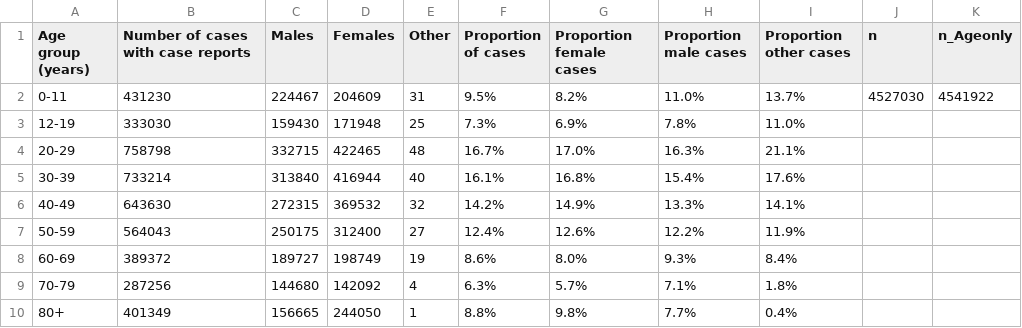
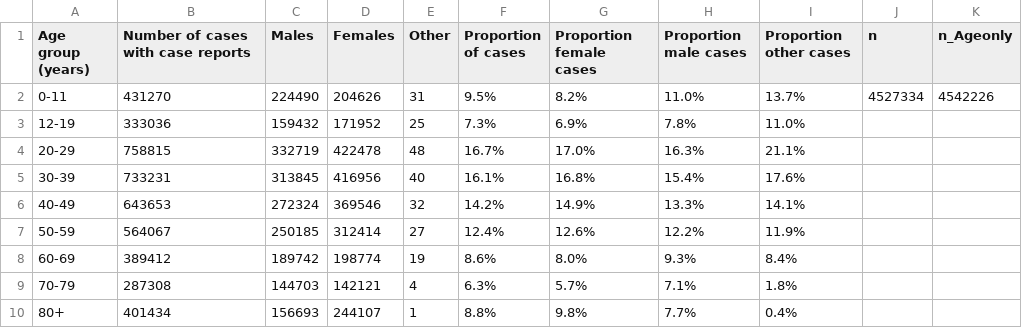
Before and after one commit to Copterz/coronavirus-hc-infobase-archive, a CSV file: CA__covid19-epiSummary-agegroups2__latest.csv, drawn as a sheet.

```diff
--- a/CA__covid19-epiSummary-agegroups2__latest.csv
+++ b/CA__covid19-epiSummary-agegroups2__latest.csv
@@ -1,10 +1,10 @@
 Age group (years),Number of cases with case reports,Males,Females,Other,Proportion of cases,Proportion female cases,Proportion male cases,Proportion other cases,n,n_Ageonly
-0-11,431230,224467,204609,31,9.5%,8.2%,11.0%,13.7%,4527030,4541922
-12-19,333030,159430,171948,25,7.3%,6.9%,7.8%,11.0%,,
-20-29,758798,332715,422465,48,16.7%,17.0%,16.3%,21.1%,,
-30-39,733214,313840,416944,40,16.1%,16.8%,15.4%,17.6%,,
-40-49,643630,272315,369532,32,14.2%,14.9%,13.3%,14.1%,,
-50-59,564043,250175,312400,27,12.4%,12.6%,12.2%,11.9%,,
-60-69,389372,189727,198749,19,8.6%,8.0%,9.3%,8.4%,,
-70-79,287256,144680,142092,4,6.3%,5.7%,7.1%,1.8%,,
-80+,401349,156665,244050,1,8.8%,9.8%,7.7%,0.4%,,
+0-11,431270,224490,204626,31,9.5%,8.2%,11.0%,13.7%,4527334,4542226
+12-19,333036,159432,171952,25,7.3%,6.9%,7.8%,11.0%,,
+20-29,758815,332719,422478,48,16.7%,17.0%,16.3%,21.1%,,
+30-39,733231,313845,416956,40,16.1%,16.8%,15.4%,17.6%,,
+40-49,643653,272324,369546,32,14.2%,14.9%,13.3%,14.1%,,
+50-59,564067,250185,312414,27,12.4%,12.6%,12.2%,11.9%,,
+60-69,389412,189742,198774,19,8.6%,8.0%,9.3%,8.4%,,
+70-79,287308,144703,142121,4,6.3%,5.7%,7.1%,1.8%,,
+80+,401434,156693,244107,1,8.8%,9.8%,7.7%,0.4%,,
```
Also changed, not shown: CA__covid19__latest.csv, 1 other file.
